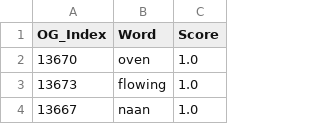
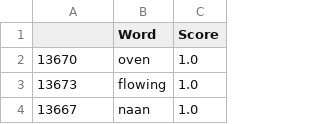
Before and after one commit to taiphlosion/Rizzerator-Lite, a CSV file: word_scores_ordered.csv, drawn as a sheet; only a part is shown.

Commit message:
Tree can now outputs top 10, bottom 10, and random of each confidence value

```diff
--- a/word_scores_ordered.csv
+++ b/word_scores_ordered.csv
@@ -1,2 +1,2 @@
-OG_Index,Word,Score
+,Word,Score
 13670,oven,1.0
```
Also changed, not shown: 1 other file.
